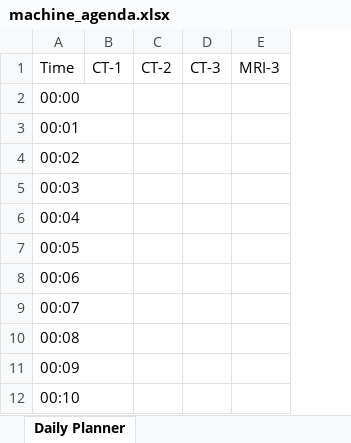
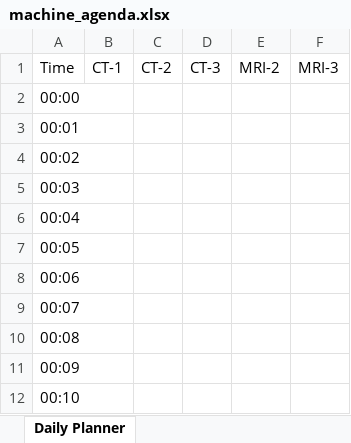
Before and after one commit to novastor/BMG5111, an Excel workbook: utils/machine_agenda.xlsx, sheet Daily Planner, drawn as a sheet; only a part is shown; values as stored, in another font and other column widths than the file's, no borders; the diff names each change by its address in the sheet, - before the commit and + after, or states it on an @@ line.

```diff
--- a/utils/machine_agenda.xlsx (sheet Daily Planner)
+++ b/utils/machine_agenda.xlsx (sheet Daily Planner)
+column E, row 1: MRI-2
```
Also changed, not shown: 3 other files.
